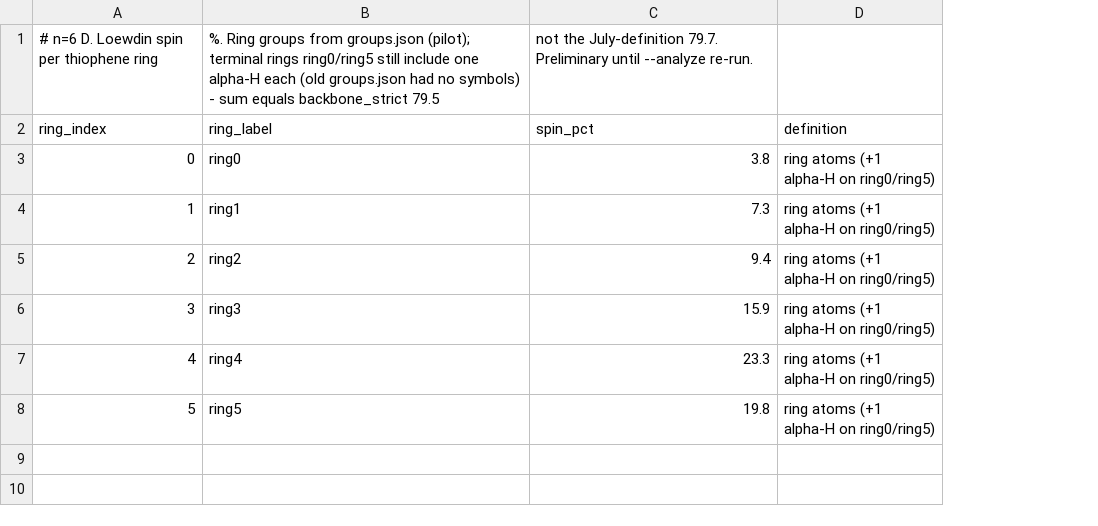
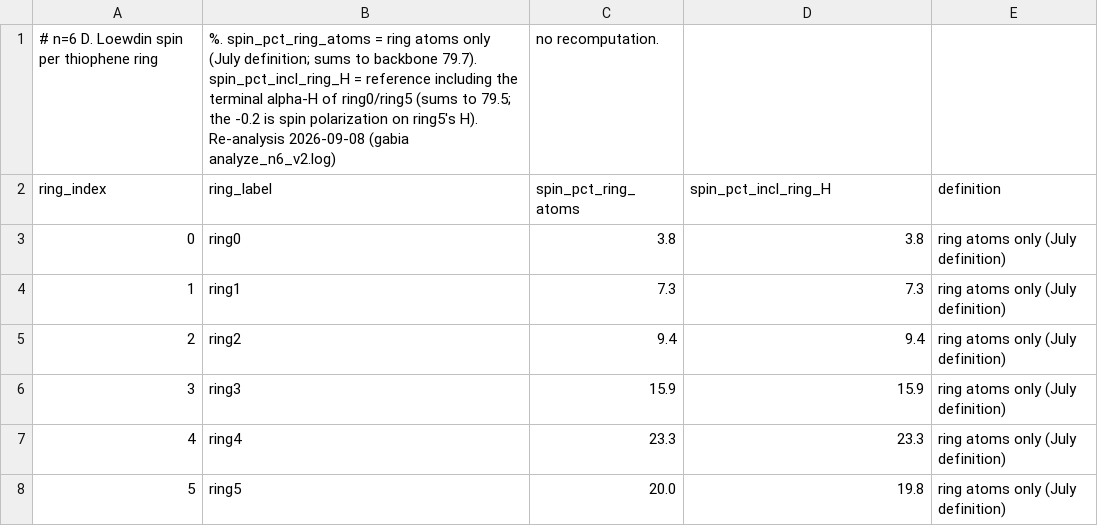
Before and after one commit to yonghoon7153-source/DFT-MLIP-Script-Generator, a CSV file: db/properties/sdcp_n6_ring_profile_fig.csv, drawn as a sheet; addresses are those after the commit; the diff names each change by its address in the sheet, - before the commit and + after, or states it on an @@ line.

```diff
--- a/db/properties/sdcp_n6_ring_profile_fig.csv
+++ b/db/properties/sdcp_n6_ring_profile_fig.csv
+column C (spin_pct_ring_atoms), row 1: no recomputation.; rows 3-8: 3.8 | 7.3 | 9.4 | 15.9 | 23.3 | 20.0
-B1 (ring_label): %. Ring groups from groups.json (pilot); terminal rings ring0/ring5 still include one alpha-H each (old groups.json had no symbols) - sum equals backbone_strict 79.5
+B1 (ring_label): %. spin_pct_ring_atoms = ring atoms only (July definition; sums to backbone 79.7). spin_pct_incl_ring_H = reference including the terminal alpha-H of ring0/ring5 (sums to 79.5; the -0.2 is spin polarization on ring5's H). Re-analysis 2026-09-08 (gabia analyze_n6_v2.log)
-D1 (spin_pct_incl_ring_H): not the July-definition 79.7. Preliminary until --analyze re-run.
+D1 (spin_pct_incl_ring_H): (empty)
-D2: spin_pct
+D2: spin_pct_incl_ring_H
-E3:E8 (definition): ring atoms (+1 alpha-H on ring0/ring5)
+E3:E8 (definition): ring atoms only (July definition)
```
Also changed, not shown: db/properties/sdcp_nseries_spin_2026_09_08.csv, 4 other files.
